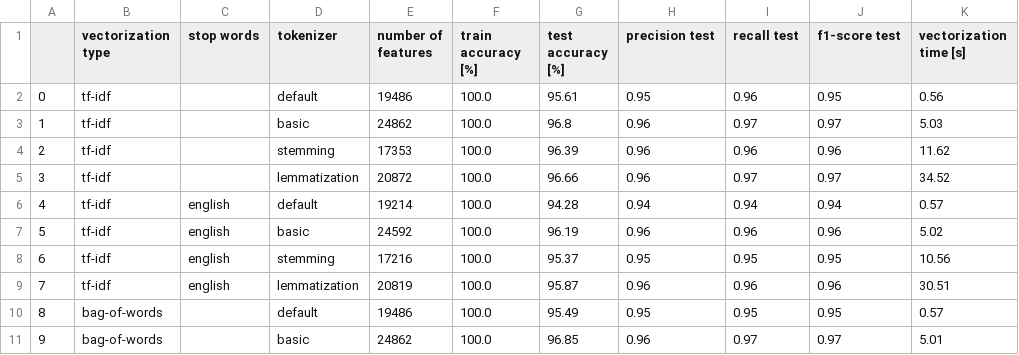
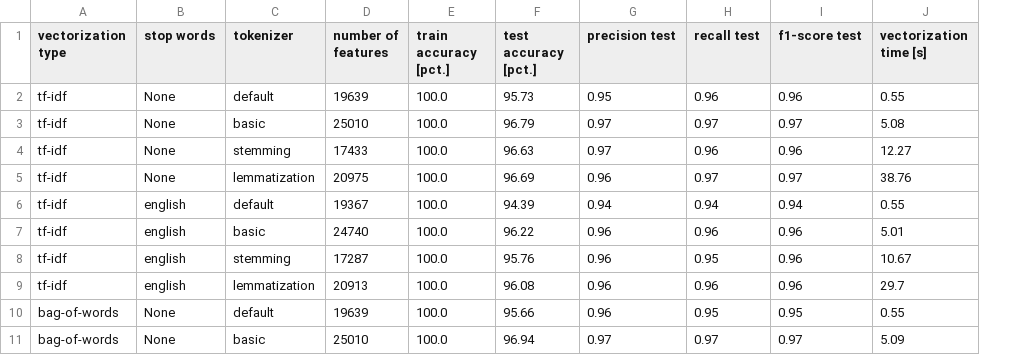
Before and after one commit to PH875/FakeNewsDetection_Project, a CSV file: tables/vectorization_comparison_table.csv, drawn as a sheet; only a part is shown; removed rows and columns are numbered as before the commit, all else as after; the diff covers the shown part only; the diff names each change by its address in the sheet, - before the commit and + after, or states it on an @@ line.

```diff
--- a/tables/vectorization_comparison_table.csv
+++ b/tables/vectorization_comparison_table.csv
-column A, rows 2-11: 0 | 1 | 2 | 3 | 4 | 5 | 6 | 7 | 8 | 9
-column G (test accuracy [%]), rows 2-11: 95.61 | 96.8 | 96.39 | 96.66 | 94.28 | 96.19 | 95.37 | 95.87 | 95.49 | 96.85
+column F (test accuracy [pct.]), rows 2-11: 95.73 | 96.79 | 96.63 | 96.69 | 94.39 | 96.22 | 95.76 | 96.08 | 95.66 | 96.94
-E1: train accuracy [%]
+E1: train accuracy [pct.]
-B2:B5 (stop words): (empty)
+B2:B5 (stop words): None
-D2 (number of features): 19486
+D2 (number of features): 19639
-I2 (f1-score test): 0.95
+I2 (f1-score test): 0.96
-J2 (vectorization time [s]): 0.56
+J2 (vectorization time [s]): 0.55
-D3 (number of features): 24862
+D3 (number of features): 25010
-G3:G4 (precision test): 0.96
+G3:G4 (precision test): 0.97
-J3 (vectorization time [s]): 5.03
+J3 (vectorization time [s]): 5.08
-D4 (number of features): 17353
+D4 (number of features): 17433
-J4 (vectorization time [s]): 11.62
+J4 (vectorization time [s]): 12.27
-D5 (number of features): 20872
+D5 (number of features): 20975
-J5 (vectorization time [s]): 34.52
+J5 (vectorization time [s]): 38.76
-D6 (number of features): 19214
+D6 (number of features): 19367
-J6 (vectorization time [s]): 0.57
+J6 (vectorization time [s]): 0.55
-D7 (number of features): 24592
+D7 (number of features): 24740
-J7 (vectorization time [s]): 5.02
+J7 (vectorization time [s]): 5.01
-D8 (number of features): 17216
+D8 (number of features): 17287
-G8 (precision test): 0.95
+G8 (precision test): 0.96
-I8 (f1-score test): 0.95
+I8 (f1-score test): 0.96
-J8 (vectorization time [s]): 10.56
+J8 (vectorization time [s]): 10.67
-D9 (number of features): 20819
+D9 (number of features): 20913
-J9 (vectorization time [s]): 30.51
+J9 (vectorization time [s]): 29.7
-B10:B11 (stop words): (empty)
+B10:B11 (stop words): None
-D10 (number of features): 19486
+D10 (number of features): 19639
-G10 (precision test): 0.95
+G10 (precision test): 0.96
-J10 (vectorization time [s]): 0.57
+J10 (vectorization time [s]): 0.55
-D11 (number of features): 24862
+D11 (number of features): 25010
-G11 (precision test): 0.96
+G11 (precision test): 0.97
-J11 (vectorization time [s]): 5.01
+J11 (vectorization time [s]): 5.09
```
Also changed, not shown: 22 edited cells elsewhere in this file, tables/comparison_ngrams.csv, tables/model_comparison_table.csv, 11 other files.
